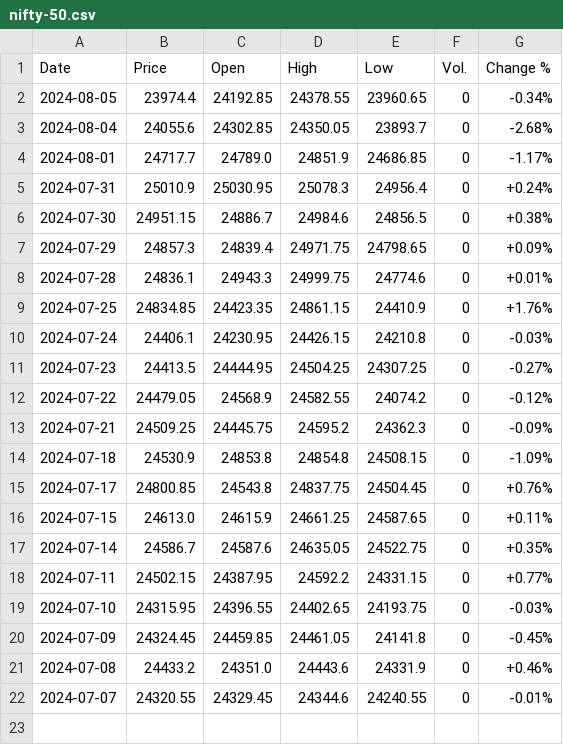
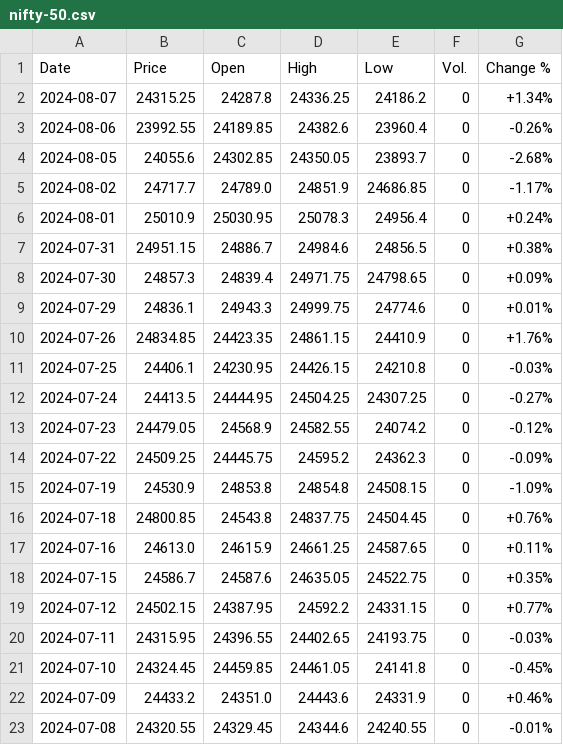
Before and after one commit to vanshik79godeshwar/Finance-Tracker, a CSV file: Backend/Data/nifty-50.csv, drawn as a sheet.

```diff
--- a/Backend/Data/nifty-50.csv
+++ b/Backend/Data/nifty-50.csv
@@ -1,22 +1,23 @@
 Date,Price,Open,High,Low,Vol.,Change %
-2024-08-05,23974.4,24192.85,24378.55,23960.65,0,-0.34%
-2024-08-04,24055.6,24302.85,24350.05,23893.7,0,-2.68%
-2024-08-01,24717.7,24789.0,24851.9,24686.85,0,-1.17%
-2024-07-31,25010.9,25030.95,25078.3,24956.4,0,+0.24%
-2024-07-30,24951.15,24886.7,24984.6,24856.5,0,+0.38%
-2024-07-29,24857.3,24839.4,24971.75,24798.65,0,+0.09%
-2024-07-28,24836.1,24943.3,24999.75,24774.6,0,+0.01%
-2024-07-25,24834.85,24423.35,24861.15,24410.9,0,+1.76%
-2024-07-24,24406.1,24230.95,24426.15,24210.8,0,-0.03%
-2024-07-23,24413.5,24444.95,24504.25,24307.25,0,-0.27%
-2024-07-22,24479.05,24568.9,24582.55,24074.2,0,-0.12%
-2024-07-21,24509.25,24445.75,24595.2,24362.3,0,-0.09%
-2024-07-18,24530.9,24853.8,24854.8,24508.15,0,-1.09%
-2024-07-17,24800.85,24543.8,24837.75,24504.45,0,+0.76%
-2024-07-15,24613.0,24615.9,24661.25,24587.65,0,+0.11%
-2024-07-14,24586.7,24587.6,24635.05,24522.75,0,+0.35%
-2024-07-11,24502.15,24387.95,24592.2,24331.15,0,+0.77%
-2024-07-10,24315.95,24396.55,24402.65,24193.75,0,-0.03%
-2024-07-09,24324.45,24459.85,24461.05,24141.8,0,-0.45%
-2024-07-08,24433.2,24351.0,24443.6,24331.9,0,+0.46%
-2024-07-07,24320.55,24329.45,24344.6,24240.55,0,-0.01%
+2024-08-07,24315.25,24287.8,24336.25,24186.2,0,+1.34%
+2024-08-06,23992.55,24189.85,24382.6,23960.4,0,-0.26%
+2024-08-05,24055.6,24302.85,24350.05,23893.7,0,-2.68%
+2024-08-02,24717.7,24789.0,24851.9,24686.85,0,-1.17%
+2024-08-01,25010.9,25030.95,25078.3,24956.4,0,+0.24%
+2024-07-31,24951.15,24886.7,24984.6,24856.5,0,+0.38%
+2024-07-30,24857.3,24839.4,24971.75,24798.65,0,+0.09%
+2024-07-29,24836.1,24943.3,24999.75,24774.6,0,+0.01%
+2024-07-26,24834.85,24423.35,24861.15,24410.9,0,+1.76%
+2024-07-25,24406.1,24230.95,24426.15,24210.8,0,-0.03%
+2024-07-24,24413.5,24444.95,24504.25,24307.25,0,-0.27%
+2024-07-23,24479.05,24568.9,24582.55,24074.2,0,-0.12%
+2024-07-22,24509.25,24445.75,24595.2,24362.3,0,-0.09%
+2024-07-19,24530.9,24853.8,24854.8,24508.15,0,-1.09%
+2024-07-18,24800.85,24543.8,24837.75,24504.45,0,+0.76%
+2024-07-16,24613.0,24615.9,24661.25,24587.65,0,+0.11%
+2024-07-15,24586.7,24587.6,24635.05,24522.75,0,+0.35%
+2024-07-12,24502.15,24387.95,24592.2,24331.15,0,+0.77%
+2024-07-11,24315.95,24396.55,24402.65,24193.75,0,-0.03%
+2024-07-10,24324.45,24459.85,24461.05,24141.8,0,-0.45%
+2024-07-09,24433.2,24351.0,24443.6,24331.9,0,+0.46%
+2024-07-08,24320.55,24329.45,24344.6,24240.55,0,-0.01%
```
Also changed, not shown: Backend/Data/sensex.csv, 2 other files.
